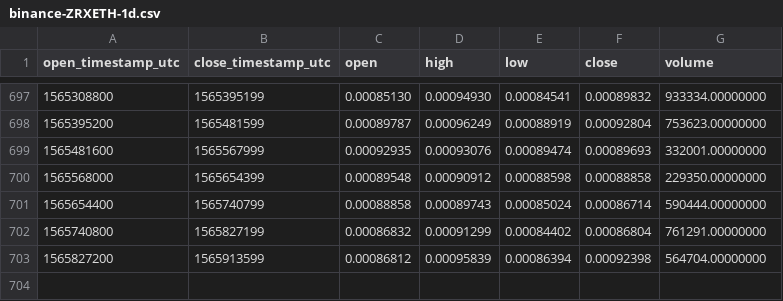
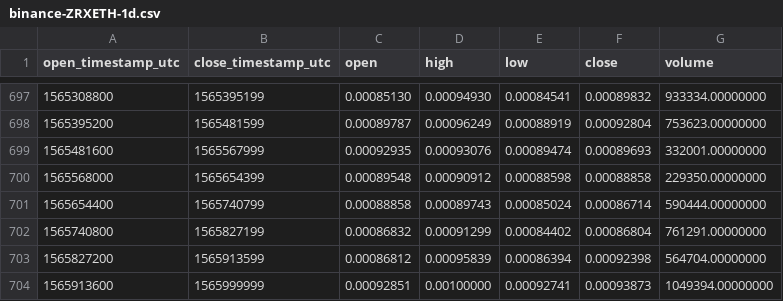
Before and after one commit to cryptobigbro/binance-ZRXETH, a CSV file: binance-ZRXETH-1d.csv, drawn as a sheet; only a part is shown, gaps mark what is left out; the diff names each change by its address in the sheet, - before the commit and + after, or states it on an @@ line.

Commit message:
Update OHLCV data.

```diff
--- a/binance-ZRXETH-1d.csv
+++ b/binance-ZRXETH-1d.csv
+row 704: 1565913600 | 1565999999 | 0.00092851 | 0.00100000 | 0.00092741 | 0.00093873 | 1049394.00000000
```
Also changed, not shown: 1 other file.
